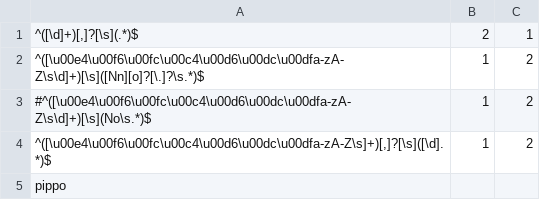
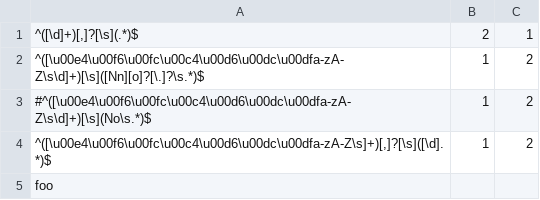
Before and after one commit to svaponi/codechallenge-friday, a TSV file: src/main/resources/AddressProcessor.tsv, drawn as a sheet.

```diff
--- a/src/main/resources/AddressProcessor.tsv
+++ b/src/main/resources/AddressProcessor.tsv
@@ -4,2 +4,2 @@
 ^([\u00e4\u00f6\u00fc\u00c4\u00d6\u00dc\u00dfa-zA-Z\s]+)[,]?[\s]([\d].*)$	1	2
-pippo
+foo
```
Also changed, not shown: 1 other file.
